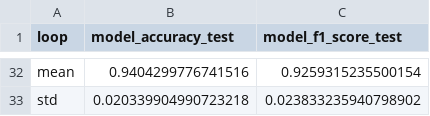
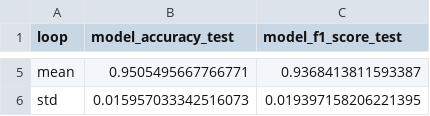
Before and after one commit to SiMuR-UO/uniovi-simur-wearablepermed-models-paper, a CSV file: paper/2_concatenate/8_classes/metrics.csv, drawn as a sheet; only a part is shown, gaps mark what is left out; the diff covers the shown part only.

```diff
--- a/paper/2_concatenate/8_classes/metrics.csv
+++ b/paper/2_concatenate/8_classes/metrics.csv
@@ -32,2 +5,2 @@ loop,model_accuracy_test,model_f1_score_test
-mean,0.9404299776741516,0.9259315235500154
-std,0.020339904990723218,0.023833235940798902
+mean,0.9505495667766771,0.9368413811593387
+std,0.015957033342516073,0.019397158206221395
```
Also changed, not shown: 27 removed rows and 6 edited cells elsewhere in this file, 7 other files.
